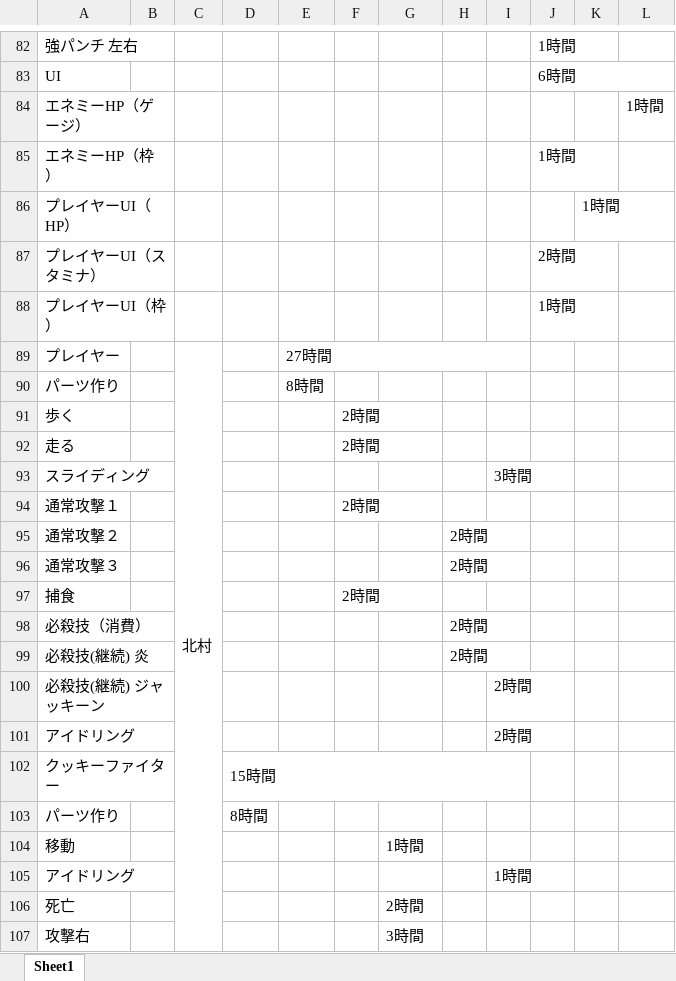
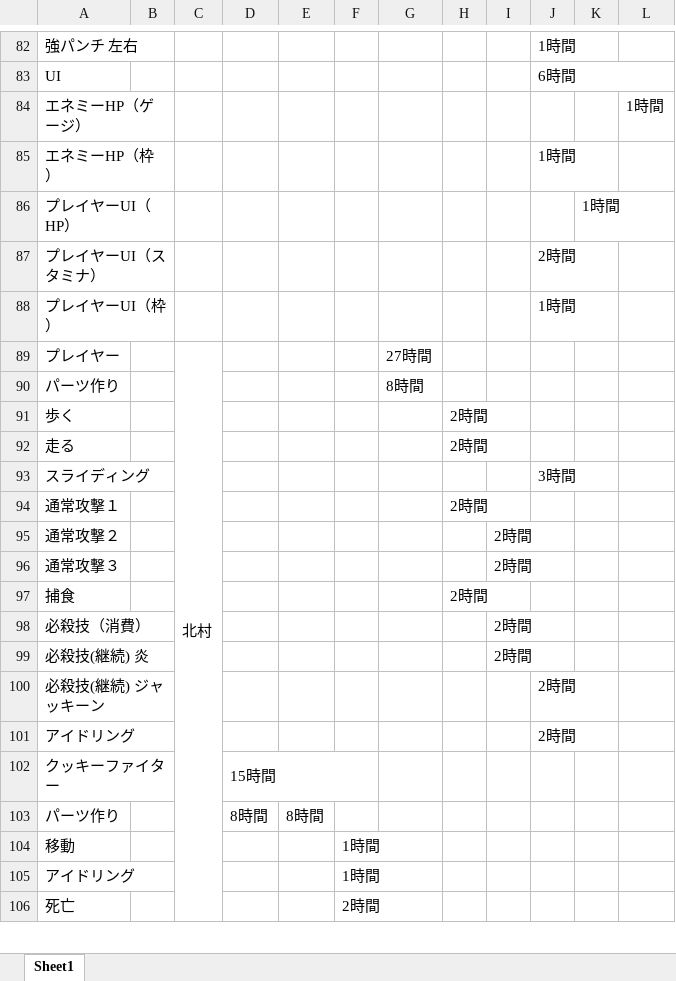
Before and after one commit to GCLUC2017s/GameProject, an Excel workbook: 福山/ドキュメント/ガントチャート完成.xlsx, sheet Sheet1, drawn as a sheet; only a part is shown, gaps mark what is left out; values as stored, in another font and other column widths than the file's, no cell formats; removed rows and columns are numbered as before the commit, all else as after; rows hold the shown columns only; the diff covers the shown part only; the diff names each change by its address in the sheet, - before the commit and + after, or states it on an @@ line.

```diff
--- a/福山/ドキュメント/ガントチャート完成.xlsx (sheet Sheet1)
+++ b/福山/ドキュメント/ガントチャート完成.xlsx (sheet Sheet1)
-E89: 27時間
+E89: (empty)
-E89:I89 merged
-G89: (empty)
+G89: 27時間
-E90: 8時間
+E90: (empty)
-G90: (empty)
+G90: 8時間
-F91:F92: 2時間
+F91:F92: (empty)
-H91:H92: (empty)
+H91:H92: 2時間
-I93: 3時間
+I93: (empty)
-J93: (empty)
+J93: 3時間
-row 94: 通常攻撃１ |  |  |  |  | 2時間
-A94: 通常攻撃２
+A94: 通常攻撃１
+row 95: 通常攻撃２ |  |  |  |  |  |  |  | 2時間
-H96: 2時間
+H96: (empty)
-I96: (empty)
+I96: 2時間
-F97: 2時間
+F97: (empty)
-H97: (empty)
+H97: 2時間
-H98: 2時間
+H98: (empty)
-I98: (empty)
+I98: 2時間
-row 99: 必殺技(継続) 炎 |  |  |  |  |  |  | 2時間
-A99: 必殺技(継続) ジャッキーン
+A99: 必殺技(継続) 炎
+row 100: 必殺技(継続) ジャッキーン |  |  |  |  |  |  |  |  | 2時間
-I101: 2時間
+I101: (empty)
-J101: (empty)
+J101: 2時間
-D102:I102 merged
+D102:F102 merged
-E103: (empty)
+E103: 8時間
-F104:F105: (empty)
+F104:F105: 1時間
-G104: 1時間
+G104: (empty)
-I105: 1時間
+I105: (empty)
-F106: (empty)
+F106: 2時間
-G106: 2時間
+G106: (empty)
-row 107: 攻撃右 |  |  |  |  |  | 3時間
```
Also changed, not shown: 1 added row and 1 removed row elsewhere in this sheet, cell formats, 1 other file.
